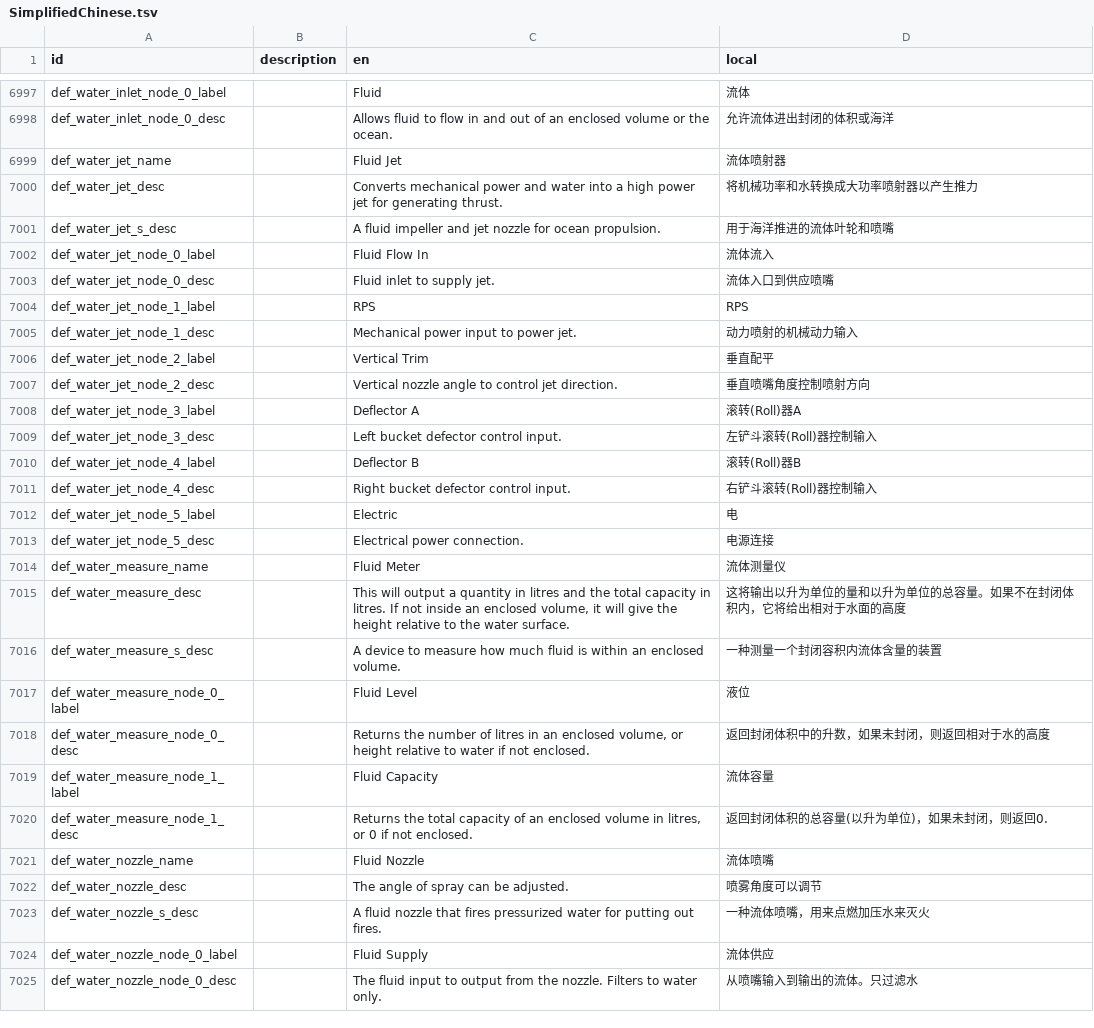
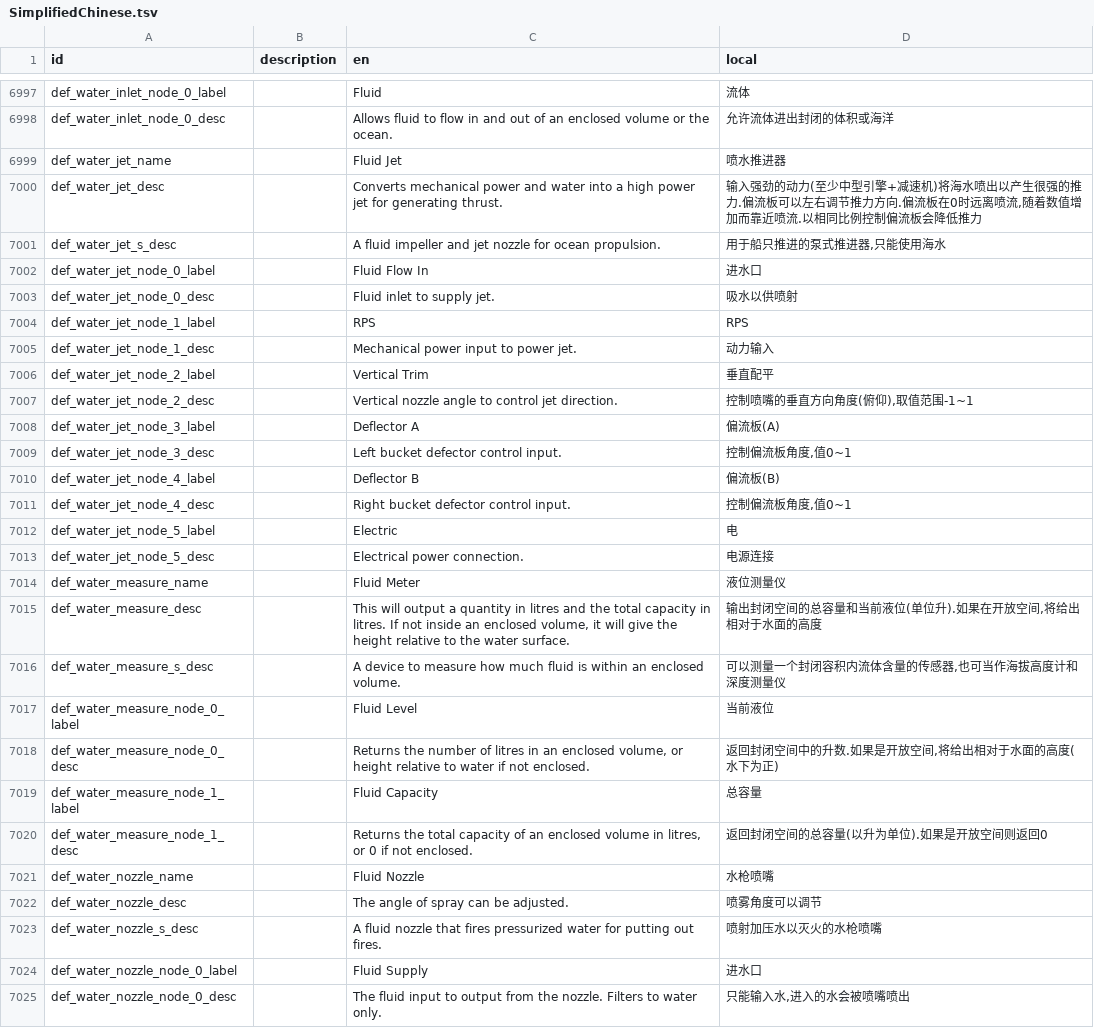
Before and after one commit to BKN46/stormworks-translate-chn, a TSV file: SimplifiedChinese.tsv, drawn as a sheet; only a part is shown, gaps mark what is left out; the diff covers the shown part only.

Commit message:
优化翻译

```diff
--- a/SimplifiedChinese.tsv
+++ b/SimplifiedChinese.tsv
@@ -6998,28 +6998,28 @@ def_water_inlet_node_0_label		Fluid	流体
 def_water_inlet_node_0_desc		Allows fluid to flow in and out of an enclosed volume or the ocean.	允许流体进出封闭的体积或海洋
-def_water_jet_name		Fluid Jet	流体喷射器
-def_water_jet_desc		Converts mechanical power and water into a high power jet for generating thrust.	将机械功率和水转换成大功率喷射器以产生推力
-def_water_jet_s_desc		A fluid impeller and jet nozzle for ocean propulsion.	用于海洋推进的流体叶轮和喷嘴
-def_water_jet_node_0_label		Fluid Flow In	流体流入
-def_water_jet_node_0_desc		Fluid inlet to supply jet.	流体入口到供应喷嘴
+def_water_jet_name		Fluid Jet	喷水推进器
+def_water_jet_desc		Converts mechanical power and water into a high power jet for generating thrust.	输入强劲的动力(至少中型引擎+减速机)将海水喷出以产生很强的推力.偏流板可以左右调节推力方向.偏流板在0时远离喷流,随着数值增加而靠近喷流.以相同比例控制偏流板会降低推力
+def_water_jet_s_desc		A fluid impeller and jet nozzle for ocean propulsion.	用于船只推进的泵式推进器,只能使用海水
+def_water_jet_node_0_label		Fluid Flow In	进水口
+def_water_jet_node_0_desc		Fluid inlet to supply jet.	吸水以供喷射
 def_water_jet_node_1_label		RPS	RPS
-def_water_jet_node_1_desc		Mechanical power input to power jet.	动力喷射的机械动力输入
+def_water_jet_node_1_desc		Mechanical power input to power jet.	动力输入
 def_water_jet_node_2_label		Vertical Trim	垂直配平
-def_water_jet_node_2_desc		Vertical nozzle angle to control jet direction.	垂直喷嘴角度控制喷射方向
-def_water_jet_node_3_label		Deflector A	滚转(Roll)器A
-def_water_jet_node_3_desc		Left bucket defector control input.	左铲斗滚转(Roll)器控制输入
-def_water_jet_node_4_label		Deflector B	滚转(Roll)器B
-def_water_jet_node_4_desc		Right bucket defector control input.	右铲斗滚转(Roll)器控制输入
+def_water_jet_node_2_desc		Vertical nozzle angle to control jet direction.	控制喷嘴的垂直方向角度(俯仰),取值范围-1~1
+def_water_jet_node_3_label		Deflector A	偏流板(A)
+def_water_jet_node_3_desc		Left bucket defector control input.	控制偏流板角度,值0~1
+def_water_jet_node_4_label		Deflector B	偏流板(B)
+def_water_jet_node_4_desc		Right bucket defector control input.	控制偏流板角度,值0~1
 def_water_jet_node_5_label		Electric	电
 def_water_jet_node_5_desc		Electrical power connection.	电源连接
-def_water_measure_name		Fluid Meter	流体测量仪
-def_water_measure_desc		This will output a quantity in litres and the total capacity in litres. If not inside an enclosed volume, it will give the height relative to the water surface.	这将输出以升为单位的量和以升为单位的总容量。如果不在封闭体积内，它将给出相对于水面的高度
-def_water_measure_s_desc		A device to measure how much fluid is within an enclosed volume.	一种测量一个封闭容积内流体含量的装置
-def_water_measure_node_0_label		Fluid Level	液位
-def_water_measure_node_0_desc		Returns the number of litres in an enclosed volume, or height relative to water if not enclosed.	返回封闭体积中的升数，如果未封闭，则返回相对于水的高度
-def_water_measure_node_1_label		Fluid Capacity	流体容量
-def_water_measure_node_1_desc		Returns the total capacity of an enclosed volume in litres, or 0 if not enclosed.	返回封闭体积的总容量(以升为单位)，如果未封闭，则返回0.
-def_water_nozzle_name		Fluid Nozzle	流体喷嘴
+def_water_measure_name		Fluid Meter	液位测量仪
+def_water_measure_desc		This will output a quantity in litres and the total capacity in litres. If not inside an enclosed volume, it will give the height relative to the water surface.	输出封闭空间的总容量和当前液位(单位升).如果在开放空间,将给出相对于水面的高度
+def_water_measure_s_desc		A device to measure how much fluid is within an enclosed volume.	可以测量一个封闭容积内流体含量的传感器,也可当作海拔高度计和深度测量仪
+def_water_measure_node_0_label		Fluid Level	当前液位
+def_water_measure_node_0_desc		Returns the number of litres in an enclosed volume, or height relative to water if not enclosed.	返回封闭空间中的升数.如果是开放空间,将给出相对于水面的高度(水下为正)
+def_water_measure_node_1_label		Fluid Capacity	总容量
+def_water_measure_node_1_desc		Returns the total capacity of an enclosed volume in litres, or 0 if not enclosed.	返回封闭空间的总容量(以升为单位).如果是开放空间则返回0
+def_water_nozzle_name		Fluid Nozzle	水枪喷嘴
 def_water_nozzle_desc		The angle of spray can be adjusted.	喷雾角度可以调节
-def_water_nozzle_s_desc		A fluid nozzle that fires pressurized water for putting out fires.	一种流体喷嘴，用来点燃加压水来灭火
-def_water_nozzle_node_0_label		Fluid Supply	流体供应
-def_water_nozzle_node_0_desc		The fluid input to output from the nozzle. Filters to water only.	从喷嘴输入到输出的流体。只过滤水
+def_water_nozzle_s_desc		A fluid nozzle that fires pressurized water for putting out fires.	喷射加压水以灭火的水枪喷嘴
+def_water_nozzle_node_0_label		Fluid Supply	进水口
+def_water_nozzle_node_0_desc		The fluid input to output from the nozzle. Filters to water only.	只能输入水,进入的水会被喷嘴喷出
```
Also changed, not shown: 110 edited cells elsewhere in this file.
